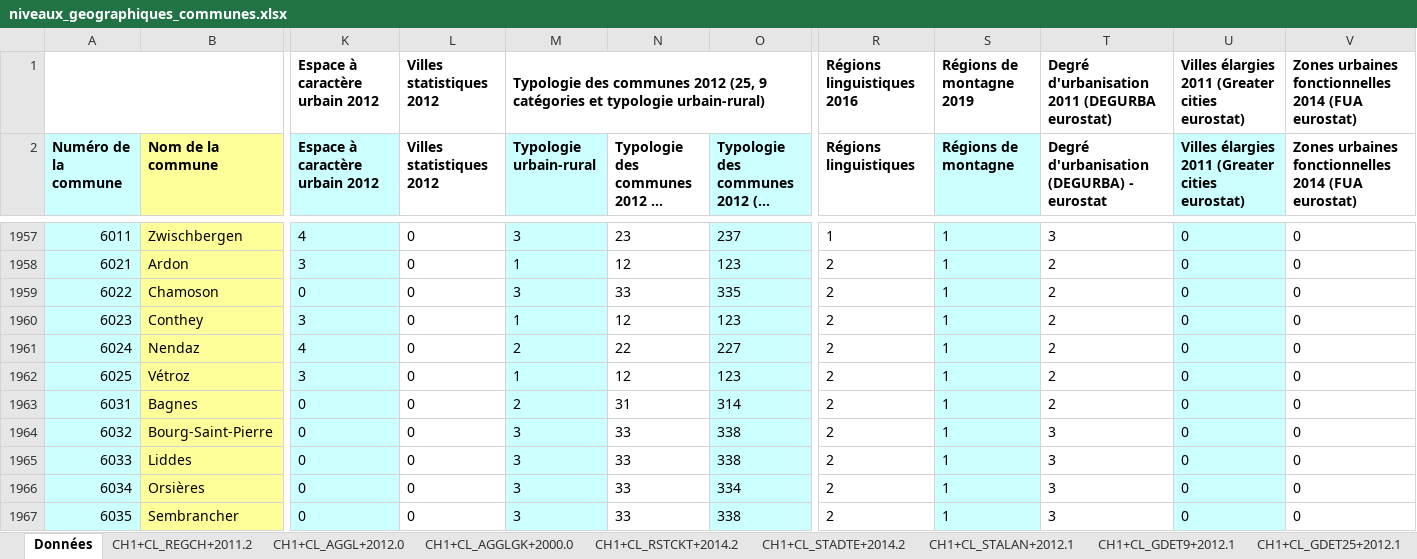
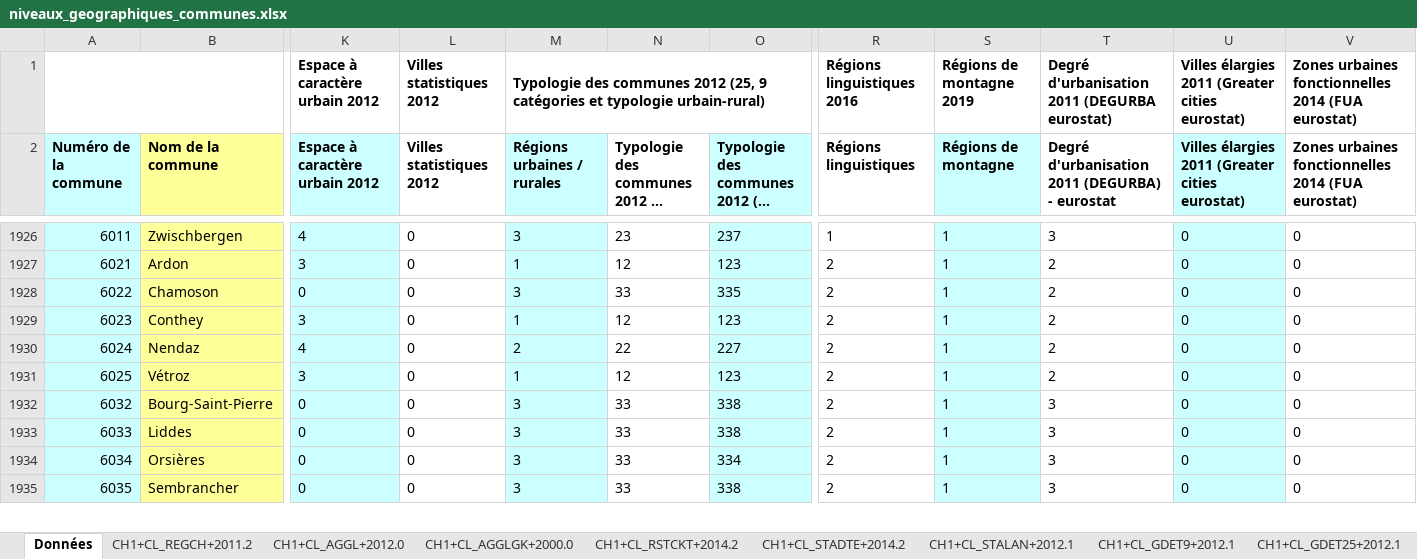
Before and after one commit to d-qn/tamMap, an Excel workbook: inst/extdata/niveaux_geographiques_communes.xlsx, sheet Données, drawn as a sheet; only a part is shown, gaps mark what is left out; long unchanged cells end in …; values as stored, in another font and other column widths than the file's, no borders; removed rows and columns are numbered as before the commit, all else as after; rows hold the shown columns only; the diff covers the shown part only; the diff names each change by its address in the sheet, - before the commit and + after, or states it on an @@ line.

```diff
--- a/inst/extdata/niveaux_geographiques_communes.xlsx (sheet Données)
+++ b/inst/extdata/niveaux_geographiques_communes.xlsx (sheet Données)
-M2: Typologie urbain-rural
+M2: Régions urbaines / rurales
-T2: Degré d'urbanisation (DEGURBA) - eurostat
+T2: Degré d'urbanisation 2011 (DEGURBA) - eurostat
-row 1963: 6031 | Bagnes | 0 | 0 | 2 | 31 | 314 | 2 | 1 | 2 | 0 | 0
```
Also changed, not shown: 6 added rows, 44 removed rows and 19 edited cells elsewhere in this sheet, sheet Métadonnées, sheet CH1+CL_STALAN+2012.1, sheet CH1+CL_DEGURB+2017.1, 11 other files.
